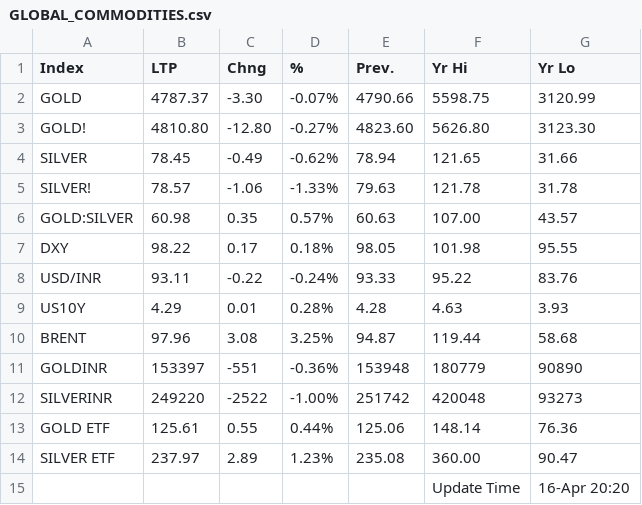
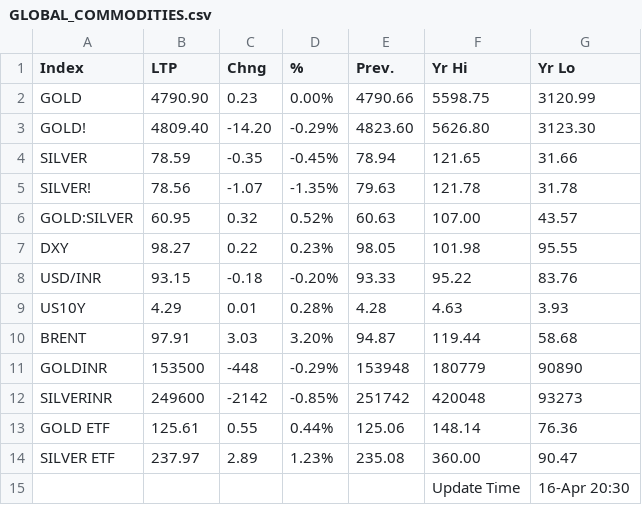
Before and after one commit to saikat-pundit/Index-NAVs, a CSV file: Data/GLOBAL_COMMODITIES.csv, drawn as a sheet.

```diff
--- a/Data/GLOBAL_COMMODITIES.csv
+++ b/Data/GLOBAL_COMMODITIES.csv
@@ -1,15 +1,15 @@
 Index,LTP,Chng,%,Prev.,Yr Hi,Yr Lo
-GOLD,4787.37,-3.30,-0.07%,4790.66,5598.75,3120.99
-GOLD!,4810.80,-12.80,-0.27%,4823.60,5626.80,3123.30
-SILVER,78.45,-0.49,-0.62%,78.94,121.65,31.66
-SILVER!,78.57,-1.06,-1.33%,79.63,121.78,31.78
-GOLD:SILVER,60.98,0.35,0.57%,60.63,107.00,43.57
-DXY,98.22,0.17,0.18%,98.05,101.98,95.55
-USD/INR,93.11,-0.22,-0.24%,93.33,95.22,83.76
+GOLD,4790.90,0.23,0.00%,4790.66,5598.75,3120.99
+GOLD!,4809.40,-14.20,-0.29%,4823.60,5626.80,3123.30
+SILVER,78.59,-0.35,-0.45%,78.94,121.65,31.66
+SILVER!,78.56,-1.07,-1.35%,79.63,121.78,31.78
+GOLD:SILVER,60.95,0.32,0.52%,60.63,107.00,43.57
+DXY,98.27,0.22,0.23%,98.05,101.98,95.55
+USD/INR,93.15,-0.18,-0.20%,93.33,95.22,83.76
 US10Y,4.29,0.01,0.28%,4.28,4.63,3.93
-BRENT,97.96,3.08,3.25%,94.87,119.44,58.68
-GOLDINR,153397,-551,-0.36%,153948,180779,90890
-SILVERINR,249220,-2522,-1.00%,251742,420048,93273
+BRENT,97.91,3.03,3.20%,94.87,119.44,58.68
+GOLDINR,153500,-448,-0.29%,153948,180779,90890
+SILVERINR,249600,-2142,-0.85%,251742,420048,93273
 GOLD ETF,125.61,0.55,0.44%,125.06,148.14,76.36
 SILVER ETF,237.97,2.89,1.23%,235.08,360.00,90.47
-,,,,,Update Time,16-Apr 20:20
+,,,,,Update Time,16-Apr 20:30
```
Also changed, not shown: Data/BSE.csv, Data/Cash.csv, 6 other files.
